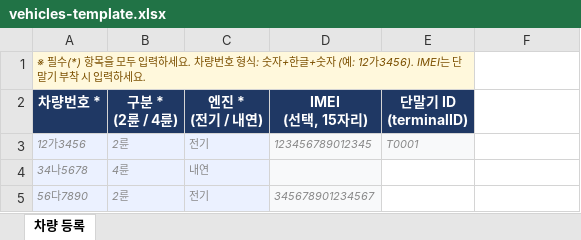
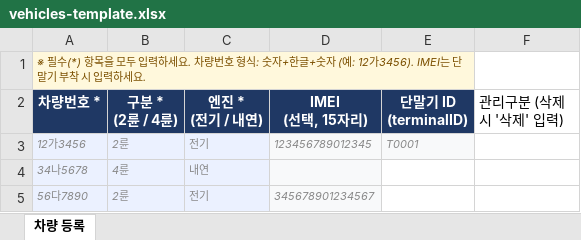
Before and after one commit to EVNSolution/thundercrew-domain, an Excel workbook: development/service-ops-api/src/main/resources/templates/excel/vehicles-template.xlsx, sheet 차량 등록, drawn as a sheet; values as stored, in another font and other column widths than the file's, no borders; the diff names each change by its address in the sheet, - before the commit and + after, or states it on an @@ line.

Commit message:
feat: add 관리구분 header column to bulk templates

```diff
--- a/development/service-ops-api/src/main/resources/templates/excel/vehicles-template.xlsx (sheet 차량 등록)
+++ b/development/service-ops-api/src/main/resources/templates/excel/vehicles-template.xlsx (sheet 차량 등록)
-F2: (empty)
+F2: 관리구분 (삭제 시 '삭제' 입력)
```
Also changed, not shown: development/service-ops-api/src/main/resources/templates/excel/matching-template.xlsx, development/service-ops-api/src/main/resources/templates/excel/riders-template.xlsx.
